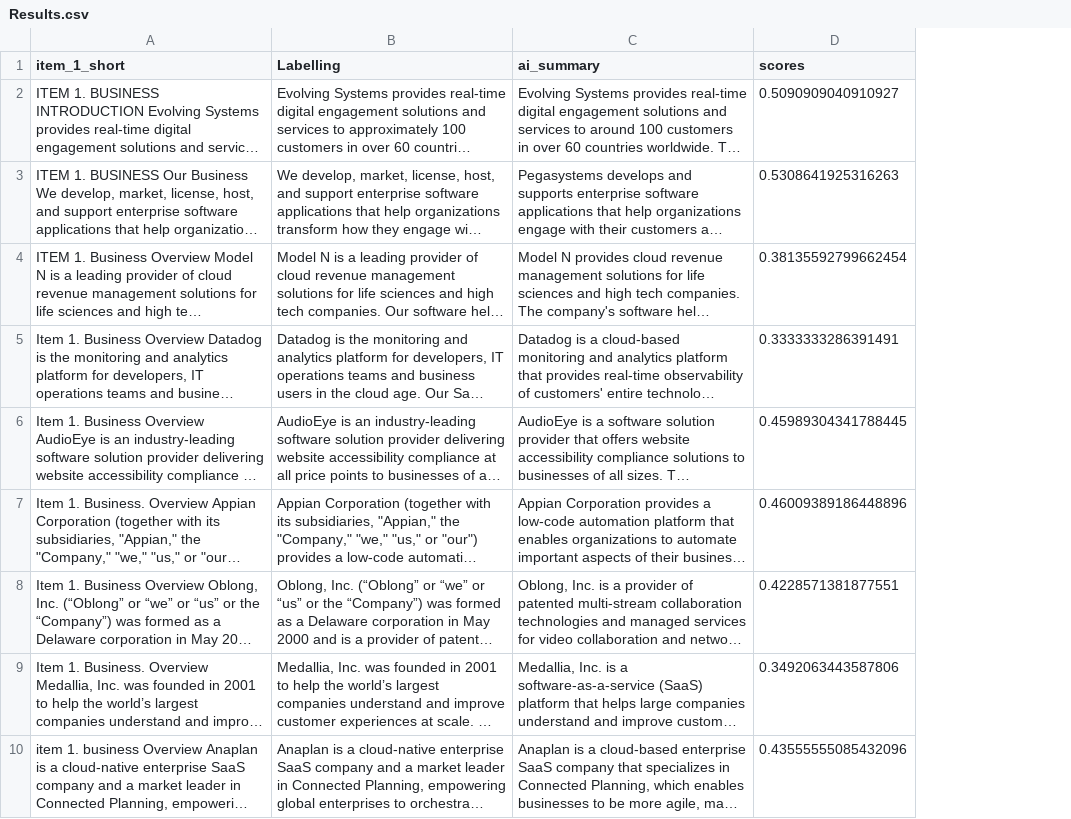
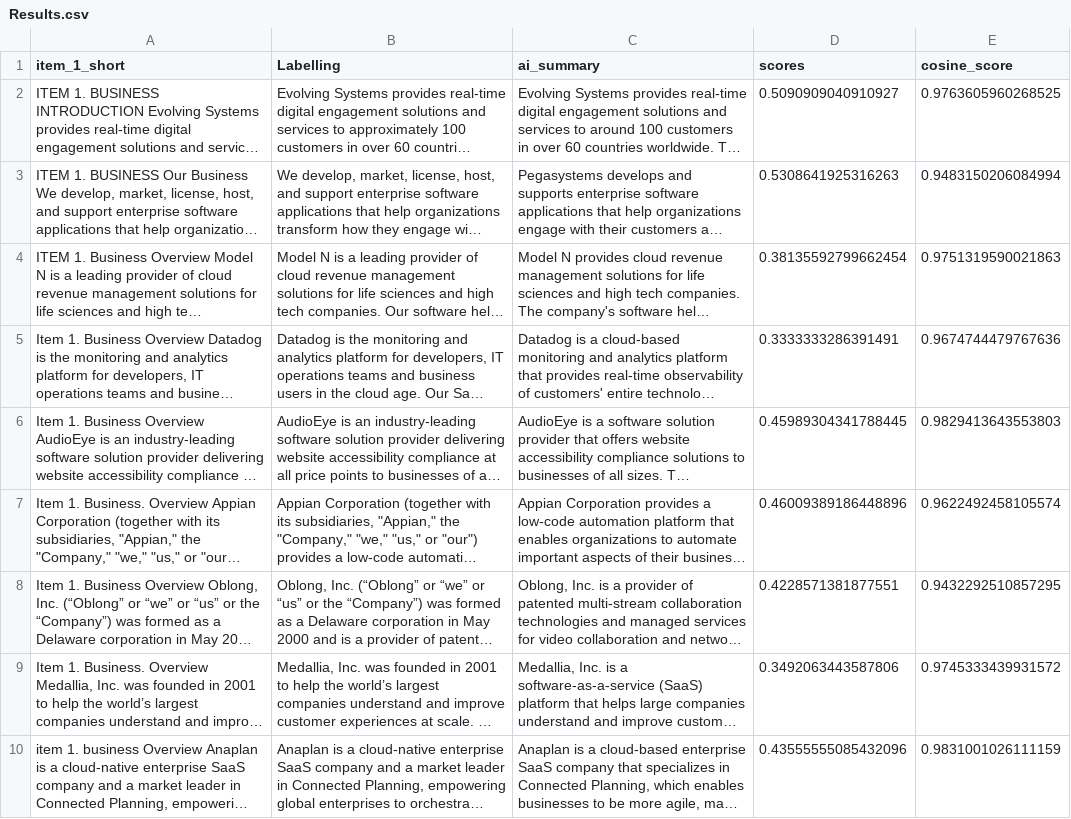
Before and after one commit to mcx2576/LendGenuis, a CSV file: src/Results.csv, drawn as a sheet; only a part is shown; long unchanged cells end in …; the diff names each change by its address in the sheet, - before the commit and + after, or states it on an @@ line.

```diff
--- a/src/Results.csv
+++ b/src/Results.csv
+column E (cosine_score), rows 2-10: 0.9763605960268525 | 0.9483150206084994 | 0.9751319590021863 | 0.9674744479767636 | 0.9829413643553803 | 0.9622492458105574 | 0.9432292510857295 | 0.9745333439931572 | 0.9831001026111159
```
Also changed, not shown: 2 other files.
